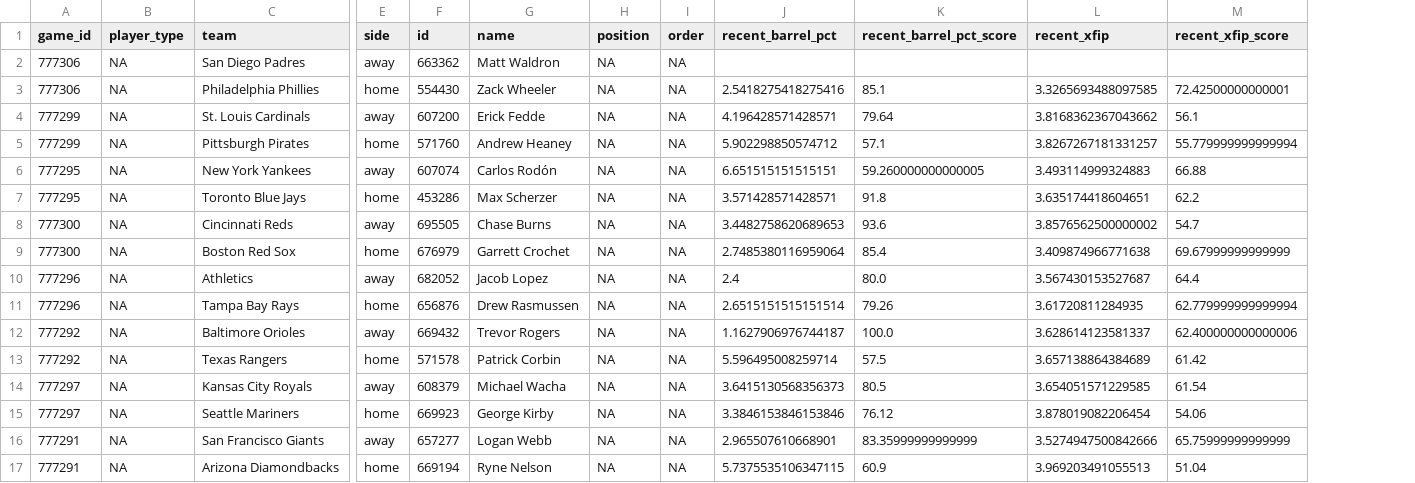
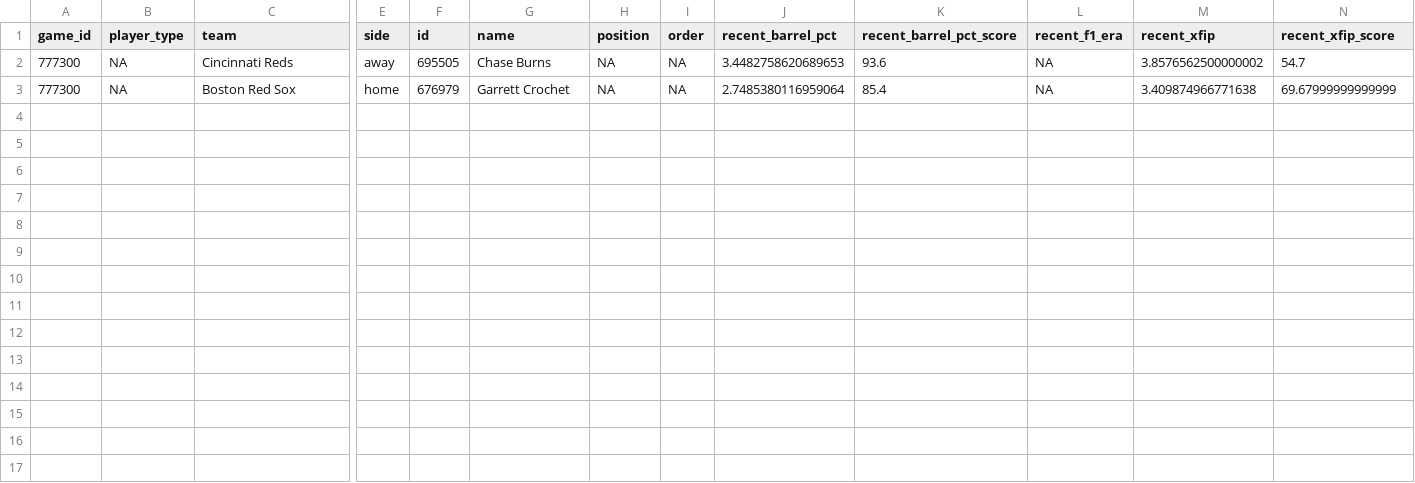
Before and after one commit to Fluidity1337/ai-ml-predictive-models, a CSV file: data/baseball/mlb/raw/mlb_combined_stats_20250630.csv, drawn as a sheet; only a part is shown, gaps mark what is left out; removed rows and columns are numbered as before the commit, all else as after; rows hold the shown columns only; the diff names each change by its address in the sheet, - before the commit and + after, or states it on an @@ line.

```diff
--- a/data/baseball/mlb/raw/mlb_combined_stats_20250630.csv
+++ b/data/baseball/mlb/raw/mlb_combined_stats_20250630.csv
+column L (recent_f1_era), rows 2-3: NA | NA
-row 2: 777306 | NA | San Diego Padres | away | 663362 | Matt Waldron | NA | NA
-row 3: 777306 | NA | Philadelphia Phillies | home | 554430 | Zack Wheeler | NA | NA | 2.5418275418275416 | 85.1 | 3.3265693488097585 | 72.42500000000001
-row 4: 777299 | NA | St. Louis Cardinals | away | 607200 | Erick Fedde | NA | NA | 4.196428571428571 | 79.64 | 3.8168362367043662 | 56.1
-row 5: 777299 | NA | Pittsburgh Pirates | home | 571760 | Andrew Heaney | NA | NA | 5.902298850574712 | 57.1 | 3.8267267181331257 | 55.779999999999994
-row 6: 777295 | NA | New York Yankees | away | 607074 | Carlos Rodón | NA | NA | 6.651515151515151 | 59.260000000000005 | 3.493114999324883 | 66.88
-row 7: 777295 | NA | Toronto Blue Jays | home | 453286 | Max Scherzer | NA | NA | 3.571428571428571 | 91.8 | 3.635174418604651 | 62.2
-row 10: 777296 | NA | Athletics | away | 682052 | Jacob Lopez | NA | NA | 2.4 | 80.0 | 3.567430153527687 | 64.4
-row 11: 777296 | NA | Tampa Bay Rays | home | 656876 | Drew Rasmussen | NA | NA | 2.6515151515151514 | 79.26 | 3.61720811284935 | 62.779999999999994
-row 12: 777292 | NA | Baltimore Orioles | away | 669432 | Trevor Rogers | NA | NA | 1.1627906976744187 | 100.0 | 3.628614123581337 | 62.400000000000006
-row 13: 777292 | NA | Texas Rangers | home | 571578 | Patrick Corbin | NA | NA | 5.596495008259714 | 57.5 | 3.657138864384689 | 61.42
-row 14: 777297 | NA | Kansas City Royals | away | 608379 | Michael Wacha | NA | NA | 3.6415130568356373 | 80.5 | 3.654051571229585 | 61.54
-row 15: 777297 | NA | Seattle Mariners | home | 669923 | George Kirby | NA | NA | 3.3846153846153846 | 76.12 | 3.878019082206454 | 54.06
-row 16: 777291 | NA | San Francisco Giants | away | 657277 | Logan Webb | NA | NA | 2.965507610668901 | 83.35999999999999 | 3.5274947500842666 | 65.75999999999999
-row 17: 777291 | NA | Arizona Diamondbacks | home | 669194 | Ryne Nelson | NA | NA | 5.7375535106347115 | 60.9 | 3.969203491055513 | 51.04
```
Also changed, not shown: 13 other files.
